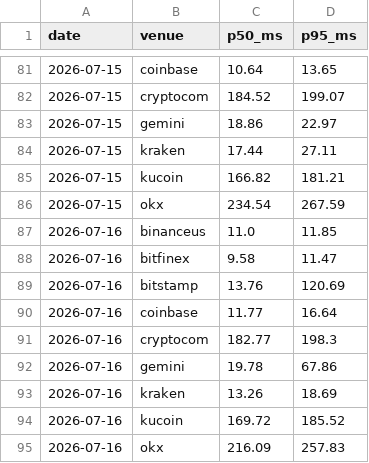
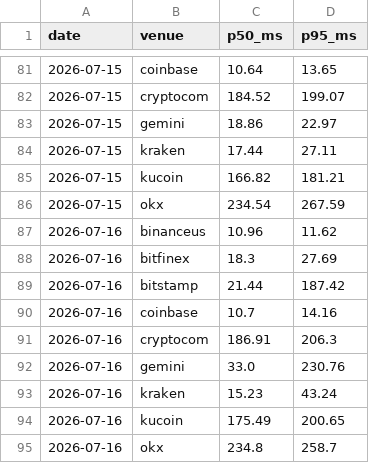
Before and after one commit to sircharli3/fillbench-data, a CSV file: data/latency/latency_history.csv, drawn as a sheet; only a part is shown, gaps mark what is left out.

Commit message:
chore: sync benchmark data from fillbench.com (latency + fees + fees-sol)

```diff
--- a/data/latency/latency_history.csv
+++ b/data/latency/latency_history.csv
@@ -86,10 +86,10 @@ date,venue,p50_ms,p95_ms
 2026-07-15,okx,234.54,267.59
-2026-07-16,binanceus,11.0,11.85
-2026-07-16,bitfinex,9.58,11.47
-2026-07-16,bitstamp,13.76,120.69
-2026-07-16,coinbase,11.77,16.64
-2026-07-16,cryptocom,182.77,198.3
-2026-07-16,gemini,19.78,67.86
-2026-07-16,kraken,13.26,18.69
-2026-07-16,kucoin,169.72,185.52
-2026-07-16,okx,216.09,257.83
+2026-07-16,binanceus,10.96,11.62
+2026-07-16,bitfinex,18.3,27.69
+2026-07-16,bitstamp,21.44,187.42
+2026-07-16,coinbase,10.7,14.16
+2026-07-16,cryptocom,186.91,206.3
+2026-07-16,gemini,33.0,230.76
+2026-07-16,kraken,15.23,43.24
+2026-07-16,kucoin,175.49,200.65
+2026-07-16,okx,234.8,258.7
```
Also changed, not shown: 6 other files.
